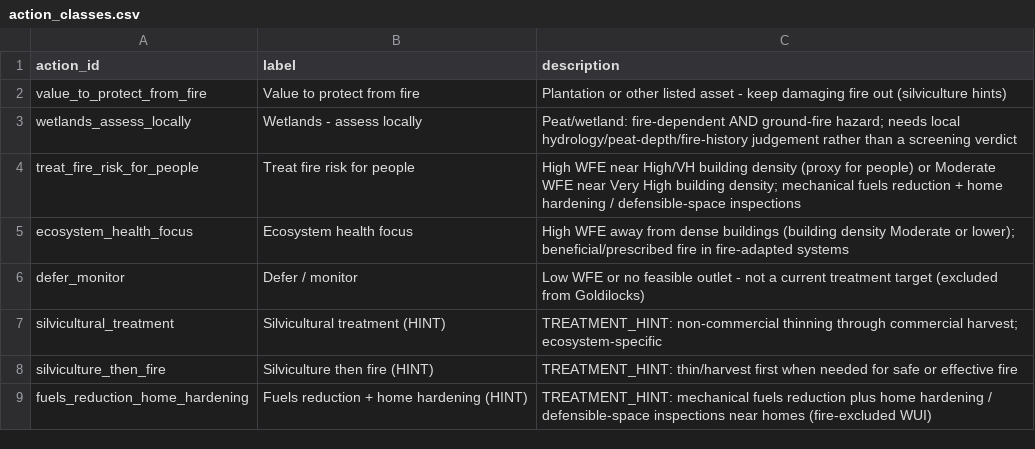
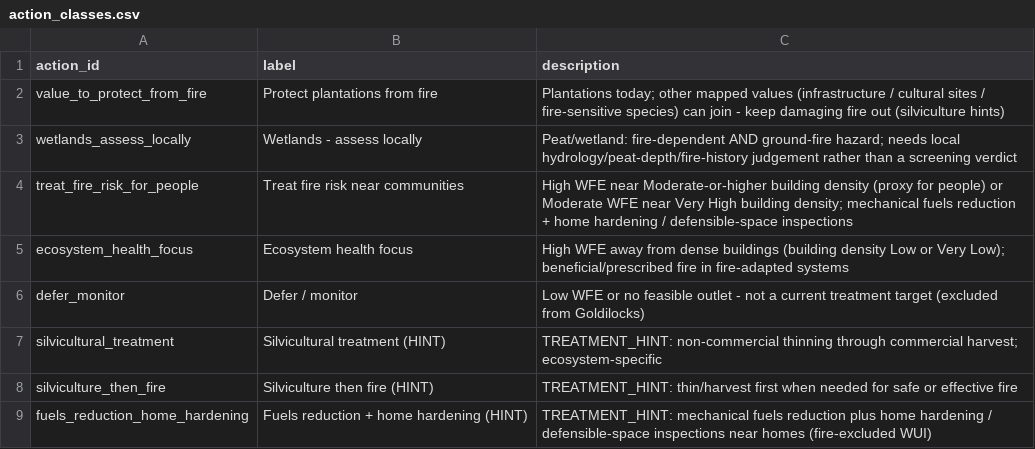
Before and after one commit to rswaty/northwoods_fna, a CSV file: config/action_classes.csv, drawn as a sheet.

```diff
--- a/config/action_classes.csv
+++ b/config/action_classes.csv
@@ -1,6 +1,6 @@
 action_id,label,description
-value_to_protect_from_fire,Value to protect from fire,Plantation or other listed asset - keep damaging fire out (silviculture hints)
+value_to_protect_from_fire,Protect plantations from fire,Plantations today; other mapped values (infrastructure / cultural sites / fire-sensitive species) can join - keep damaging fire out (silviculture hints)
 wetlands_assess_locally,Wetlands - assess locally,Peat/wetland: fire-dependent AND ground-fire hazard; needs local hydrology/peat-depth/fire-history judgement rather than a screening verdict
-treat_fire_risk_for_people,Treat fire risk for people,High WFE near High/VH building density (proxy for people) or Moderate WFE near Very High building density; mechanical fuels reduction + home hardening / defensible-space inspections
-ecosystem_health_focus,Ecosystem health focus,High WFE away from dense buildings (building density Moderate or lower); beneficial/prescribed fire in fire-adapted systems
+treat_fire_risk_for_people,Treat fire risk near communities,High WFE near Moderate-or-higher building density (proxy for people) or Moderate WFE near Very High building density; mechanical fuels reduction + home hardening / defensible-space inspections
+ecosystem_health_focus,Ecosystem health focus,High WFE away from dense buildings (building density Low or Very Low); beneficial/prescribed fire in fire-adapted systems
 defer_monitor,Defer / monitor,Low WFE or no feasible outlet - not a current treatment target (excluded from Goldilocks)
```
Also changed, not shown: config/ACTION_MATRIX_REVIEW.csv, 24 other files.
